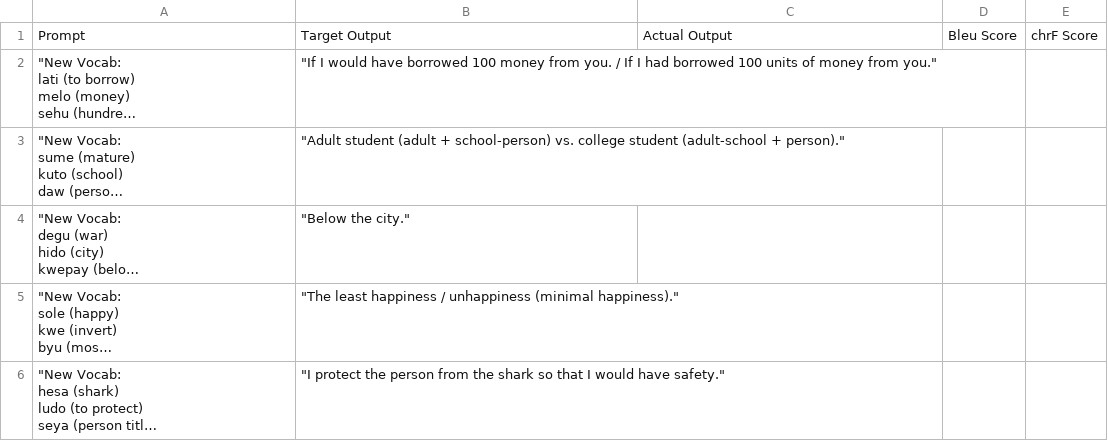
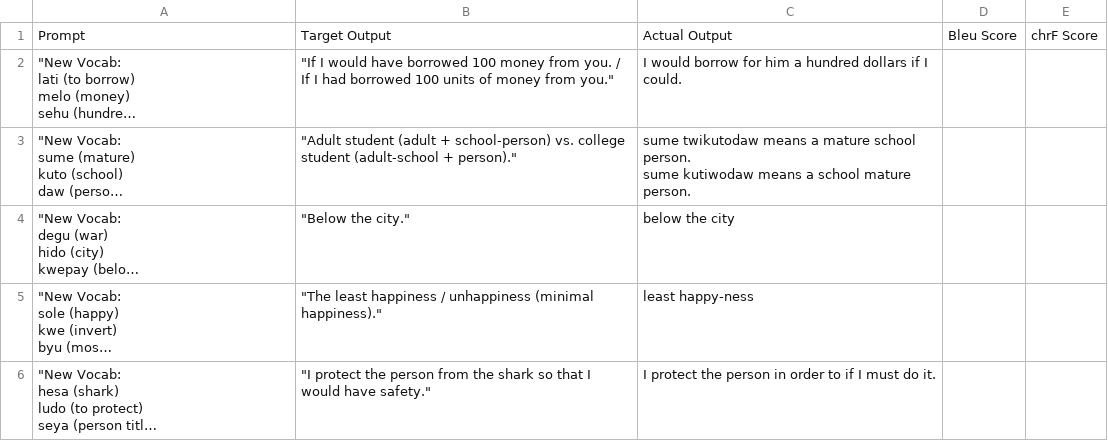
Before and after one commit to ninocabiltes/Constructed-Language-Experiments, a CSV file: Data/qwen_14b/gramatical_induction/5.csv, drawn as a sheet; long unchanged cells end in …; ↵ is a line break in a cell; the diff names each change by its address in the sheet, - before the commit and + after, or states it on an @@ line.

```diff
--- a/Data/qwen_14b/gramatical_induction/5.csv
+++ b/Data/qwen_14b/gramatical_induction/5.csv
-C2: (empty)
+C2: I would borrow for him a hundred dollars if I could.
-C3: (empty)
+C3: sume twikutodaw means a mature school person. ↵ sume kutiwodaw means a school mature person.
-C4: (empty)
+C4: below the city
-C5: (empty)
+C5: least happy-ness
-C6: (empty)
+C6: I protect the person in order to if I must do it.
```
Also changed, not shown: Data/llama3_1b/zero_shot/1.csv, Data/qwen_14b/few_shot/translation_question/1.csv, 18 other files.
